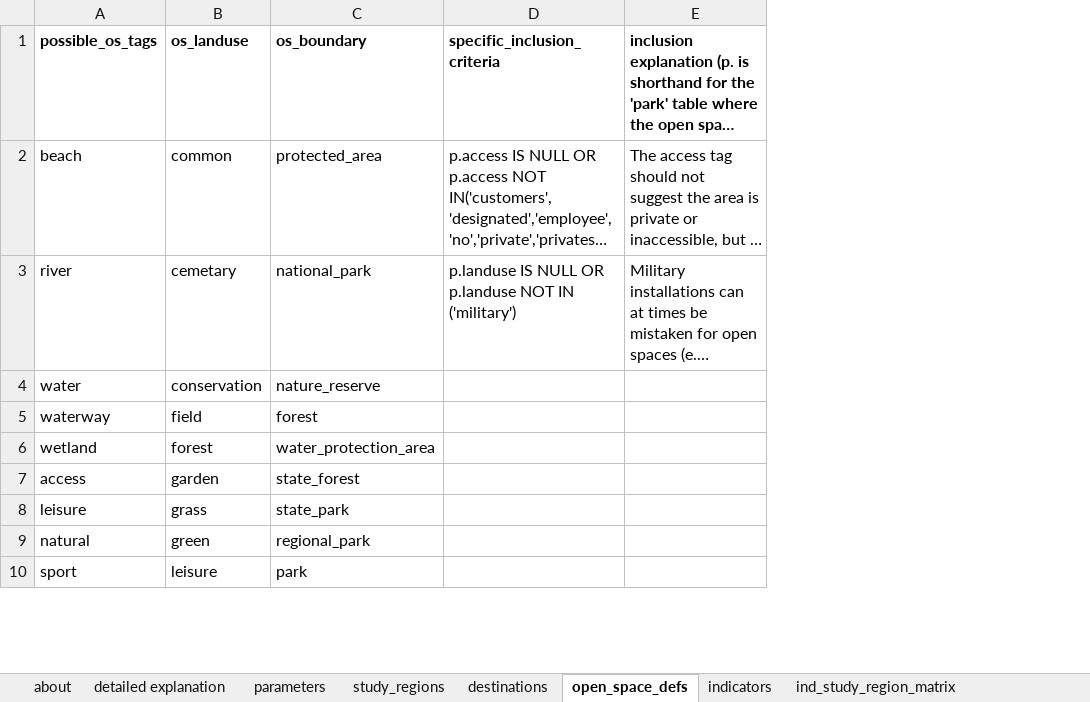
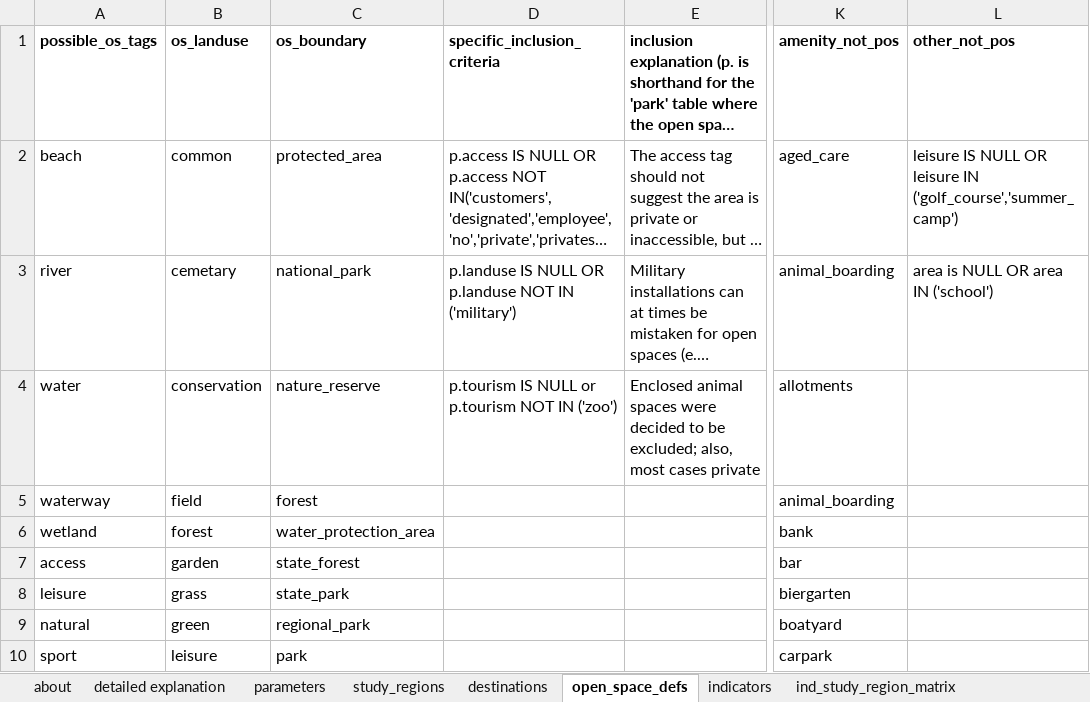
Before and after one commit to healthy-liveable-cities/australian-national-liveability-study, an Excel workbook: ind_study_region_matrix.xlsx, sheet open_space_defs, drawn as a sheet; only a part is shown, gaps mark what is left out; long unchanged cells end in …; values as stored, in another font and other column widths than the file's, no borders; the diff names each change by its address in the sheet, - before the commit and + after, or states it on an @@ line.

Commit message:
updated ind_study_region_matrix.xlsx

```diff
--- a/ind_study_region_matrix.xlsx (sheet open_space_defs)
+++ b/ind_study_region_matrix.xlsx (sheet open_space_defs)
+column K (amenity_not_pos), rows 2-10: aged_care | animal_boarding | allotments | animal_boarding | bank | bar | biergarten | boatyard | carpark
+column L (other_not_pos), rows 2-3: leisure IS NULL OR leisure IN ('golf_course','summer_camp') | area is NULL OR area IN ('school')
-D4 (specific_inclusion_criteria): (empty)
+D4 (specific_inclusion_criteria): p.tourism IS NULL or p.tourism NOT IN ('zoo')
-E4: (empty)
+E4: Enclosed animal spaces were decided to be excluded; also, most cases private
```
